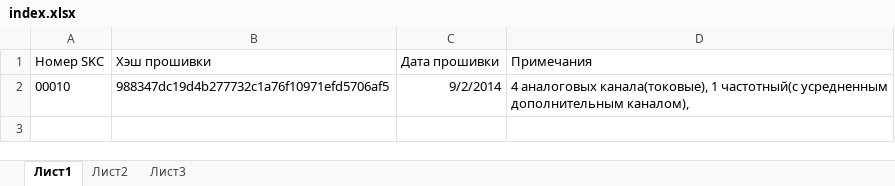
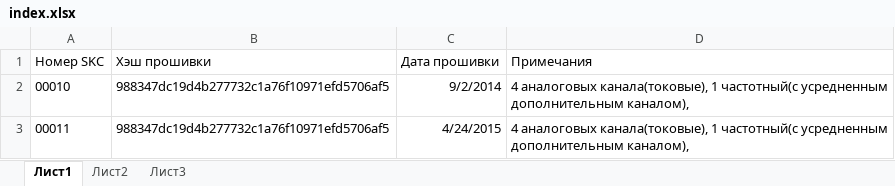
Before and after one commit to nowhard/TWO_PROCESSOR_USO, an Excel workbook: Индекс устройств SKC/index.xlsx, sheet Лист1, drawn as a sheet; values as stored, in another font and other column widths than the file's, no borders; the diff names each change by its address in the sheet, - before the commit and + after, or states it on an @@ line.

Commit message:
Обновлен индекс прошивок

```diff
--- a/Индекс устройств SKC/index.xlsx (sheet Лист1)
+++ b/Индекс устройств SKC/index.xlsx (sheet Лист1)
+row 3: 00011 | 988347dc19d4b277732c1a76f10971efd5706af5 | 4/24/2015 | 4 аналоговых канала(токовые), 1 частотный(с усредненным дополнительным каналом),
```
